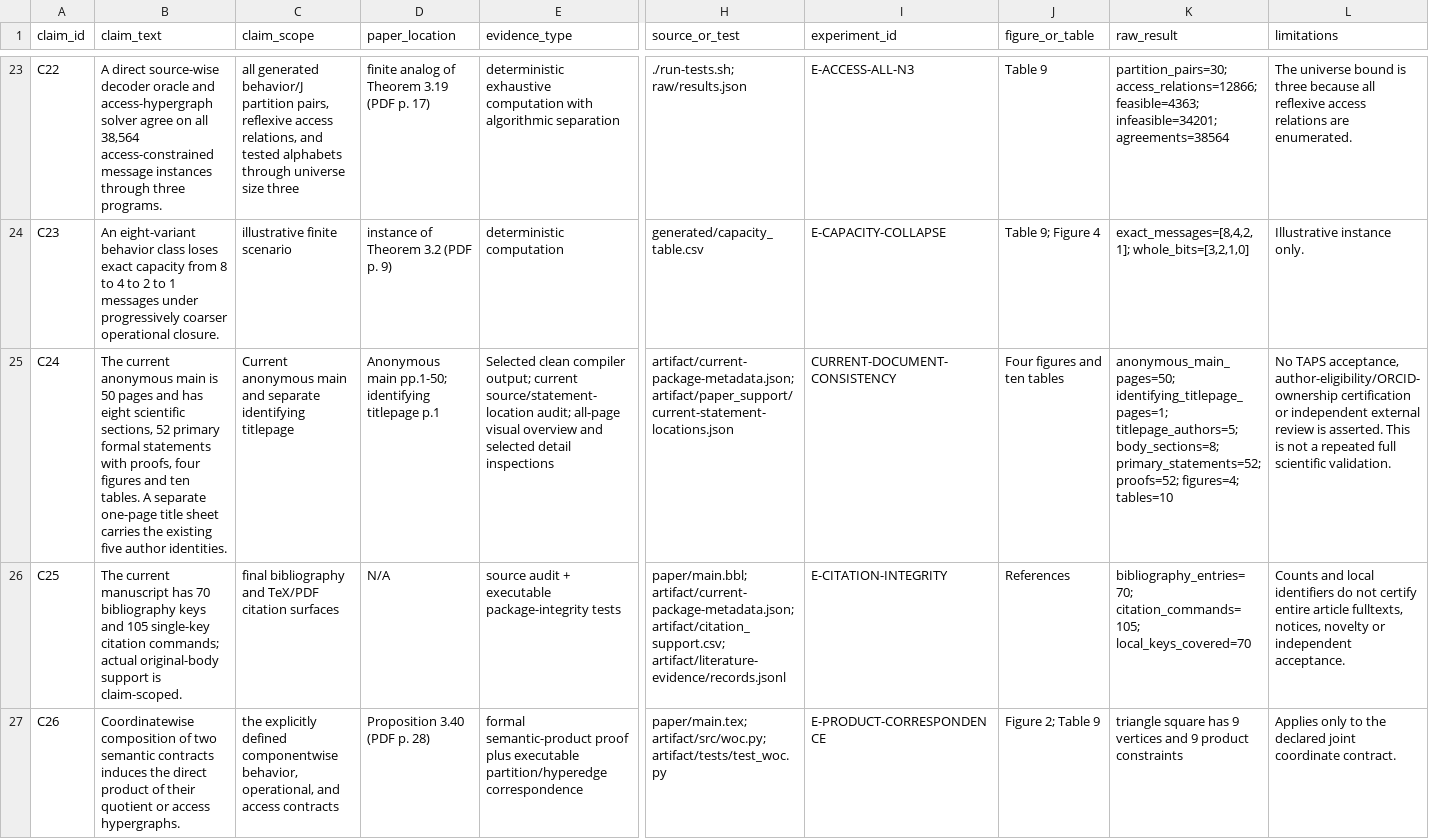
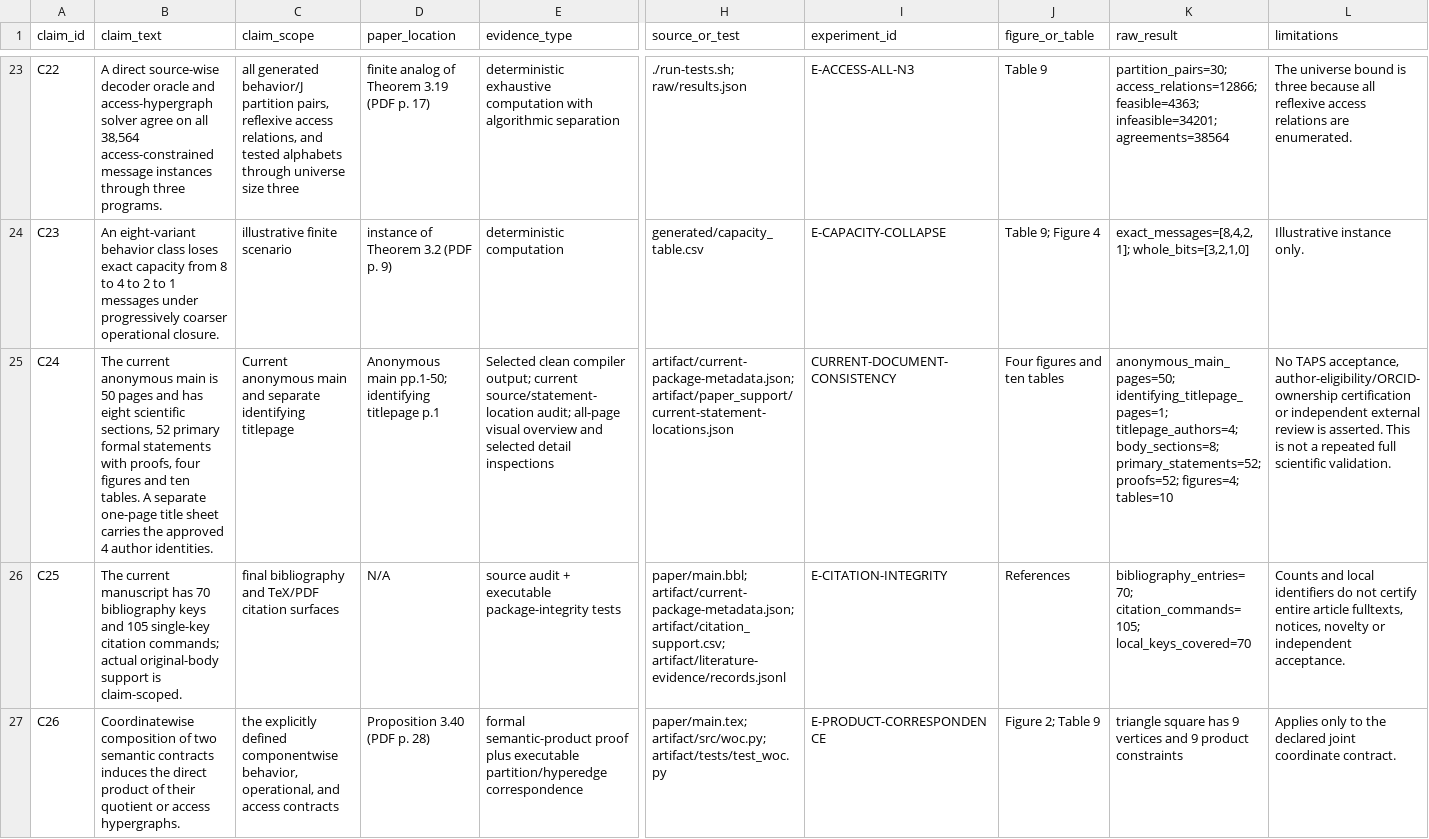
Before and after one commit to Haoyi-Zhang/MarkCapacity, a CSV file: claim_evidence_ledger.csv, drawn as a sheet; only a part is shown, gaps mark what is left out; the diff names each change by its address in the sheet, - before the commit and + after, or states it on an @@ line.

Commit message:
Align current title-page author records and export checks

```diff
--- a/claim_evidence_ledger.csv
+++ b/claim_evidence_ledger.csv
-B25 (claim_text): …carries the existing five author identities.
+B25 (claim_text): …carries the approved 4 author identities.
-K25 (raw_result): anonymous_main_pages=50; identifying_titlepage_pages=1; titlepage_authors=5; body_sections=8; primary_statements=52;…
+K25 (raw_result): anonymous_main_pages=50; identifying_titlepage_pages=1; titlepage_authors=4; body_sections=8; primary_statements=52;…
```
Also changed, not shown: 11 other files.
